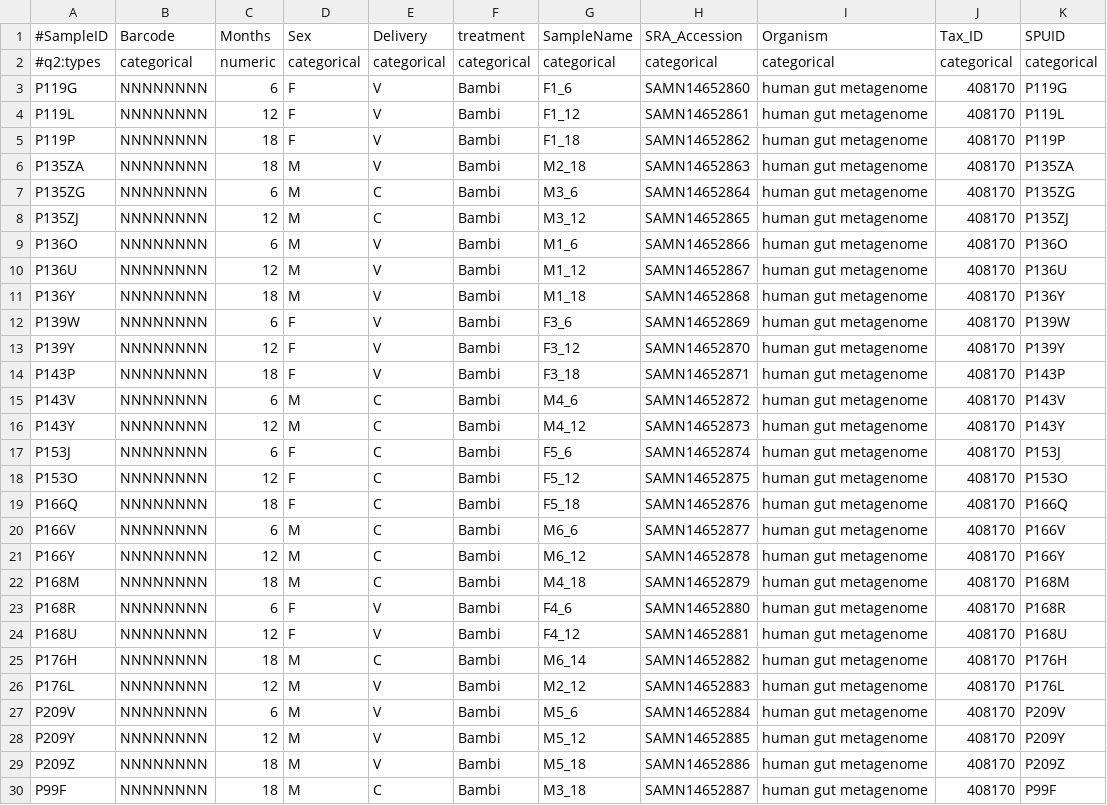
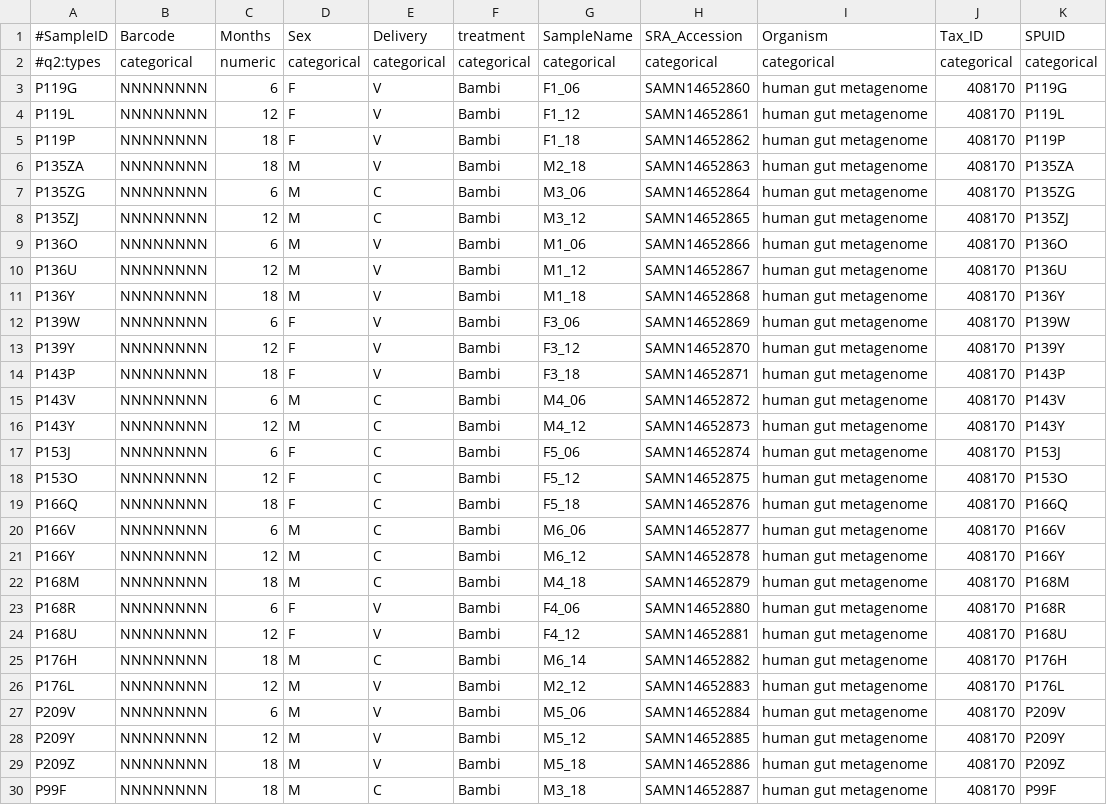
Before and after one commit to quadram-institute-bioscience/bambi-its, a TSV file: data/metadata.tsv, drawn as a sheet; only a part is shown; the diff covers the shown part only.

```diff
--- a/data/metadata.tsv
+++ b/data/metadata.tsv
@@ -2,3 +2,3 @@
 #q2:types	categorical	numeric	categorical	categorical	categorical	categorical	categorical	categorical	categorical	categorical
-P119G	NNNNNNNN	6	F	V	Bambi	F1_6	SAMN14652860	human gut metagenome	408170	P119G
+P119G	NNNNNNNN	6	F	V	Bambi	F1_06	SAMN14652860	human gut metagenome	408170	P119G
 P119L	NNNNNNNN	12	F	V	Bambi	F1_12	SAMN14652861	human gut metagenome	408170	P119L
@@ -6,19 +6,19 @@ P119P	NNNNNNNN	18	F	V	Bambi	F1_18	SAMN14652862	human gut metagenome	408170	P119P
 P135ZA	NNNNNNNN	18	M	V	Bambi	M2_18	SAMN14652863	human gut metagenome	408170	P135ZA
-P135ZG	NNNNNNNN	6	M	C	Bambi	M3_6	SAMN14652864	human gut metagenome	408170	P135ZG
+P135ZG	NNNNNNNN	6	M	C	Bambi	M3_06	SAMN14652864	human gut metagenome	408170	P135ZG
 P135ZJ	NNNNNNNN	12	M	C	Bambi	M3_12	SAMN14652865	human gut metagenome	408170	P135ZJ
-P136O	NNNNNNNN	6	M	V	Bambi	M1_6	SAMN14652866	human gut metagenome	408170	P136O
+P136O	NNNNNNNN	6	M	V	Bambi	M1_06	SAMN14652866	human gut metagenome	408170	P136O
 P136U	NNNNNNNN	12	M	V	Bambi	M1_12	SAMN14652867	human gut metagenome	408170	P136U
 P136Y	NNNNNNNN	18	M	V	Bambi	M1_18	SAMN14652868	human gut metagenome	408170	P136Y
-P139W	NNNNNNNN	6	F	V	Bambi	F3_6	SAMN14652869	human gut metagenome	408170	P139W
+P139W	NNNNNNNN	6	F	V	Bambi	F3_06	SAMN14652869	human gut metagenome	408170	P139W
 P139Y	NNNNNNNN	12	F	V	Bambi	F3_12	SAMN14652870	human gut metagenome	408170	P139Y
 P143P	NNNNNNNN	18	F	V	Bambi	F3_18	SAMN14652871	human gut metagenome	408170	P143P
-P143V	NNNNNNNN	6	M	C	Bambi	M4_6	SAMN14652872	human gut metagenome	408170	P143V
+P143V	NNNNNNNN	6	M	C	Bambi	M4_06	SAMN14652872	human gut metagenome	408170	P143V
 P143Y	NNNNNNNN	12	M	C	Bambi	M4_12	SAMN14652873	human gut metagenome	408170	P143Y
-P153J	NNNNNNNN	6	F	C	Bambi	F5_6	SAMN14652874	human gut metagenome	408170	P153J
+P153J	NNNNNNNN	6	F	C	Bambi	F5_06	SAMN14652874	human gut metagenome	408170	P153J
 P153O	NNNNNNNN	12	F	C	Bambi	F5_12	SAMN14652875	human gut metagenome	408170	P153O
 P166Q	NNNNNNNN	18	F	C	Bambi	F5_18	SAMN14652876	human gut metagenome	408170	P166Q
-P166V	NNNNNNNN	6	M	C	Bambi	M6_6	SAMN14652877	human gut metagenome	408170	P166V
+P166V	NNNNNNNN	6	M	C	Bambi	M6_06	SAMN14652877	human gut metagenome	408170	P166V
 P166Y	NNNNNNNN	12	M	C	Bambi	M6_12	SAMN14652878	human gut metagenome	408170	P166Y
 P168M	NNNNNNNN	18	M	C	Bambi	M4_18	SAMN14652879	human gut metagenome	408170	P168M
-P168R	NNNNNNNN	6	F	V	Bambi	F4_6	SAMN14652880	human gut metagenome	408170	P168R
+P168R	NNNNNNNN	6	F	V	Bambi	F4_06	SAMN14652880	human gut metagenome	408170	P168R
 P168U	NNNNNNNN	12	F	V	Bambi	F4_12	SAMN14652881	human gut metagenome	408170	P168U
@@ -26,3 +26,3 @@ P176H	NNNNNNNN	18	M	C	Bambi	M6_14	SAMN14652882	human gut metagenome	408170	P176H
 P176L	NNNNNNNN	12	M	V	Bambi	M2_12	SAMN14652883	human gut metagenome	408170	P176L
-P209V	NNNNNNNN	6	M	V	Bambi	M5_6	SAMN14652884	human gut metagenome	408170	P209V
+P209V	NNNNNNNN	6	M	V	Bambi	M5_06	SAMN14652884	human gut metagenome	408170	P209V
 P209Y	NNNNNNNN	12	M	V	Bambi	M5_12	SAMN14652885	human gut metagenome	408170	P209Y
```
Also changed, not shown: 1 edited cell elsewhere in this file, data/feature-table.tsv, data/feature-table/raw_table_asv.tsv, 4 other files.
